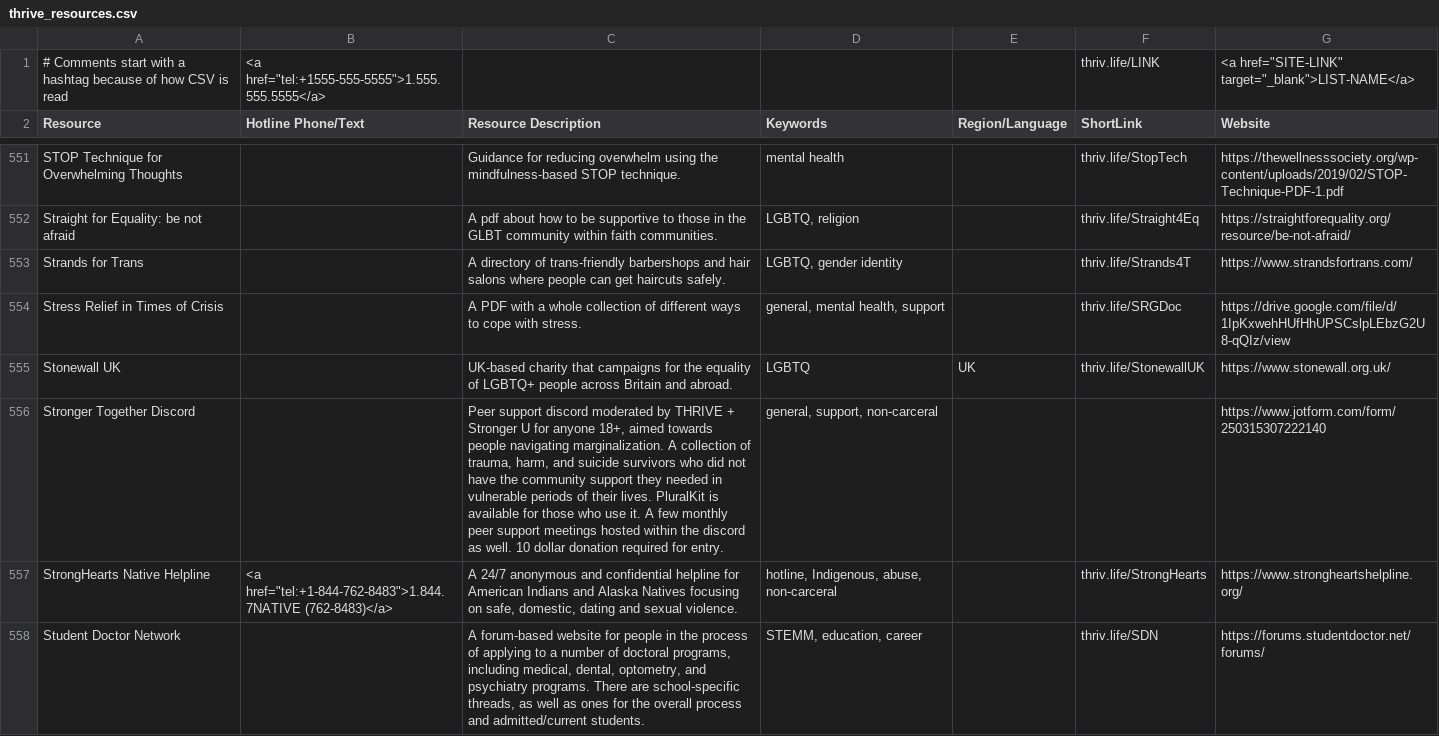
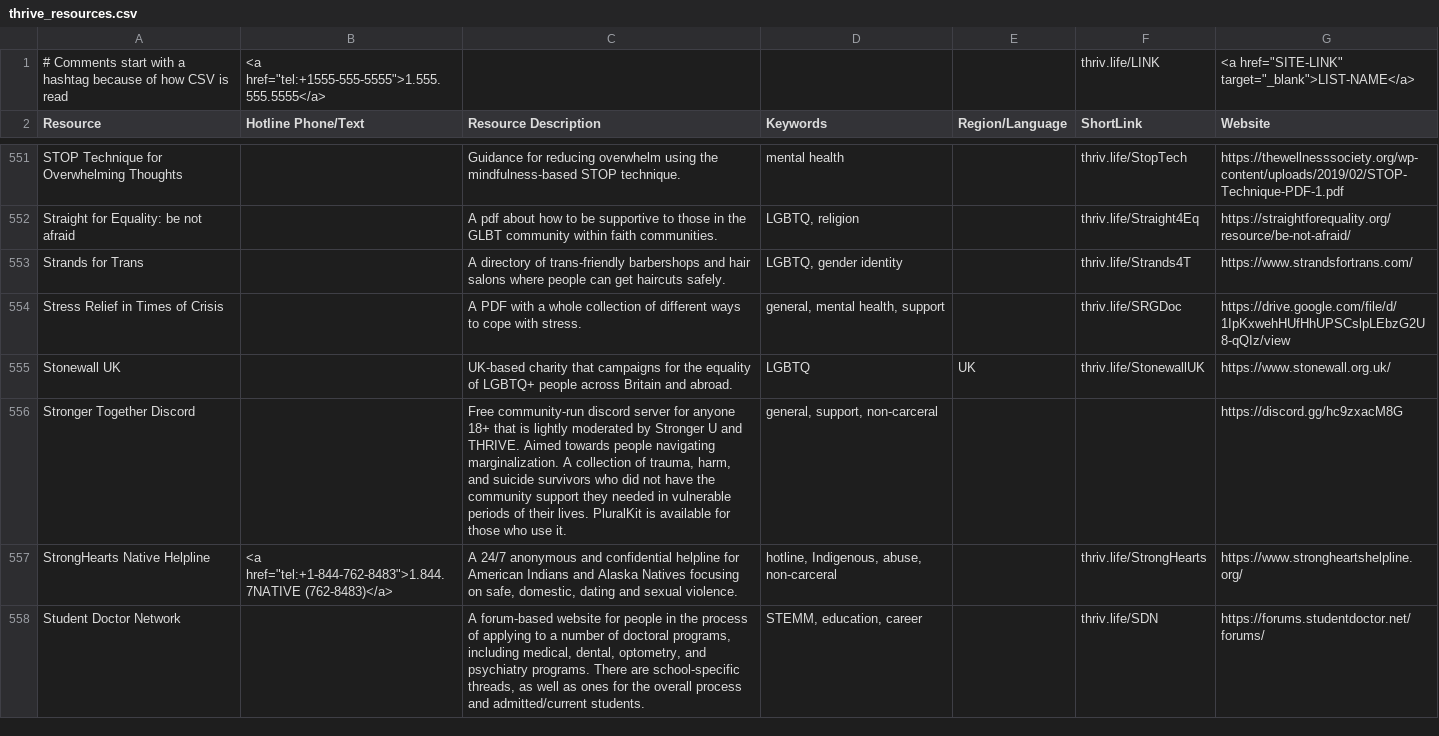
Before and after one commit to ThriveLifeline/thrive-lifeline, a CSV file: _site/thrive_resources.csv, drawn as a sheet; only a part is shown, gaps mark what is left out.

Commit message:
updated discord (again), and spring workshops, and home page announcement

```diff
--- a/_site/thrive_resources.csv
+++ b/_site/thrive_resources.csv
@@ -555,3 +555,3 @@ Stress Relief in Times of Crisis,,A PDF with a whole collection of different way
 Stonewall UK,,UK-based charity that campaigns for the equality of LGBTQ+ people across Britain and abroad.,LGBTQ,UK,thriv.life/StonewallUK,https://www.stonewall.org.uk/
-Stronger Together Discord,,"Peer support discord moderated by THRIVE + Stronger U for anyone 18+, aimed towards people navigating marginalization. A collection of trauma, harm, and suicide survivors who did not have the community support they needed in vulnerable periods of their lives. PluralKit is available for those who use it. A few monthly peer support meetings hosted within the discord as well. 10 dollar donation required for entry.","general, support, non-carceral",,,https://www.jotform.com/form/250315307222140
+Stronger Together Discord,,"Free community-run discord server for anyone 18+ that is lightly moderated by Stronger U and THRIVE. Aimed towards people navigating marginalization. A collection of trauma, harm, and suicide survivors who did not have the community support they needed in vulnerable periods of their lives. PluralKit is available for those who use it.","general, support, non-carceral",,,https://discord.gg/hc9zxacM8G
 StrongHearts Native Helpline,"<a href=""tel:+1-844-762-8483"">1.844.7NATIVE (762-8483)</a>","A 24/7 anonymous and confidential helpline for American Indians and Alaska Natives focusing on safe, domestic, dating and sexual violence.","hotline, Indigenous, abuse, non-carceral",,thriv.life/StrongHearts,https://www.strongheartshelpline.org/
```
Also changed, not shown: thrive_resources.csv, 13 other files.
